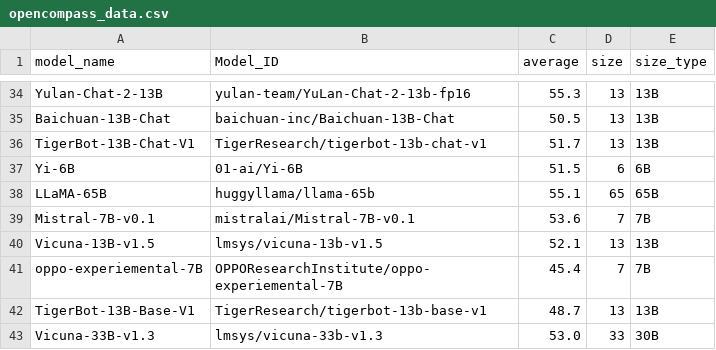
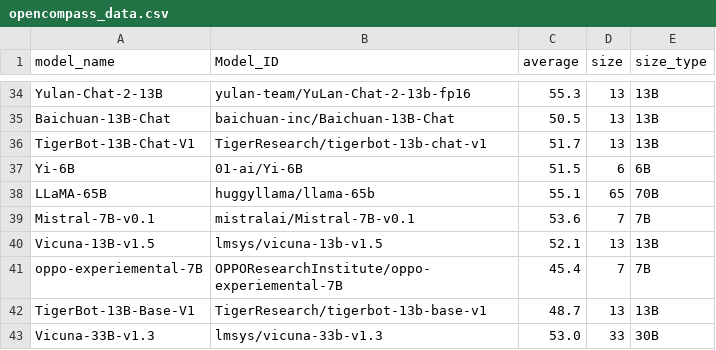
Before and after one commit to felix-zaslavskiy/meta_llm_leaderboard, a CSV file: temp_data/opencompass_data.csv, drawn as a sheet; only a part is shown, gaps mark what is left out.

Commit message:
update the hf leaderboard script. model.json update

```diff
--- a/temp_data/opencompass_data.csv
+++ b/temp_data/opencompass_data.csv
@@ -37,3 +37,3 @@ TigerBot-13B-Chat-V1,TigerResearch/tigerbot-13b-chat-v1,51.7,13,13B
 Yi-6B,01-ai/Yi-6B,51.5,6,6B
-LLaMA-65B,huggyllama/llama-65b,55.1,65,65B
+LLaMA-65B,huggyllama/llama-65b,55.1,65,70B
 Mistral-7B-v0.1,mistralai/Mistral-7B-v0.1,53.6,7,7B
```
Also changed, not shown: 2 other files.
